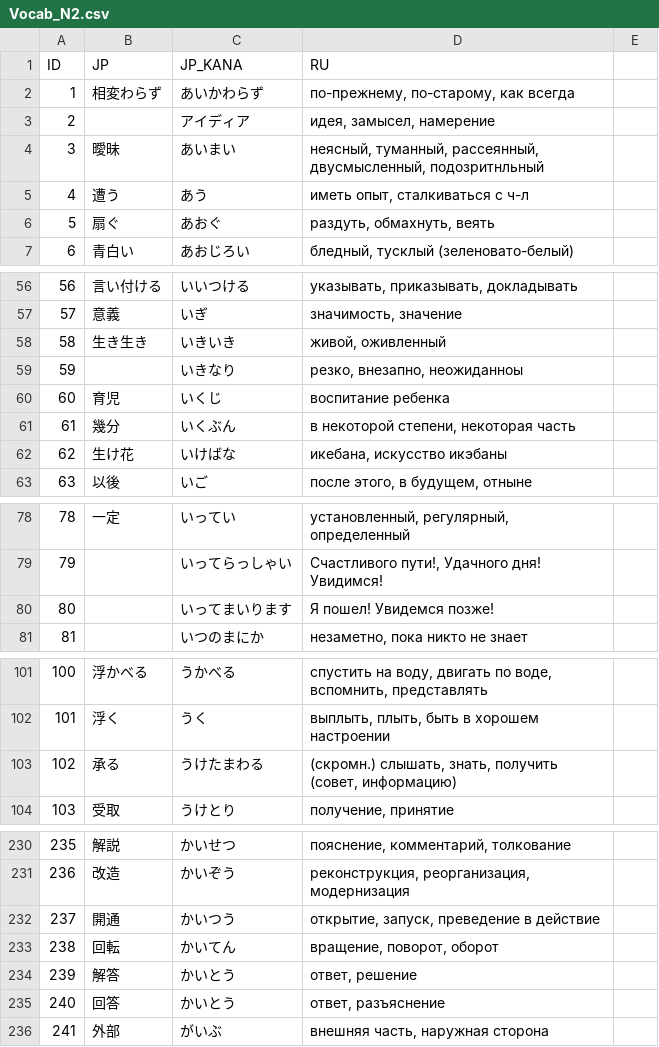
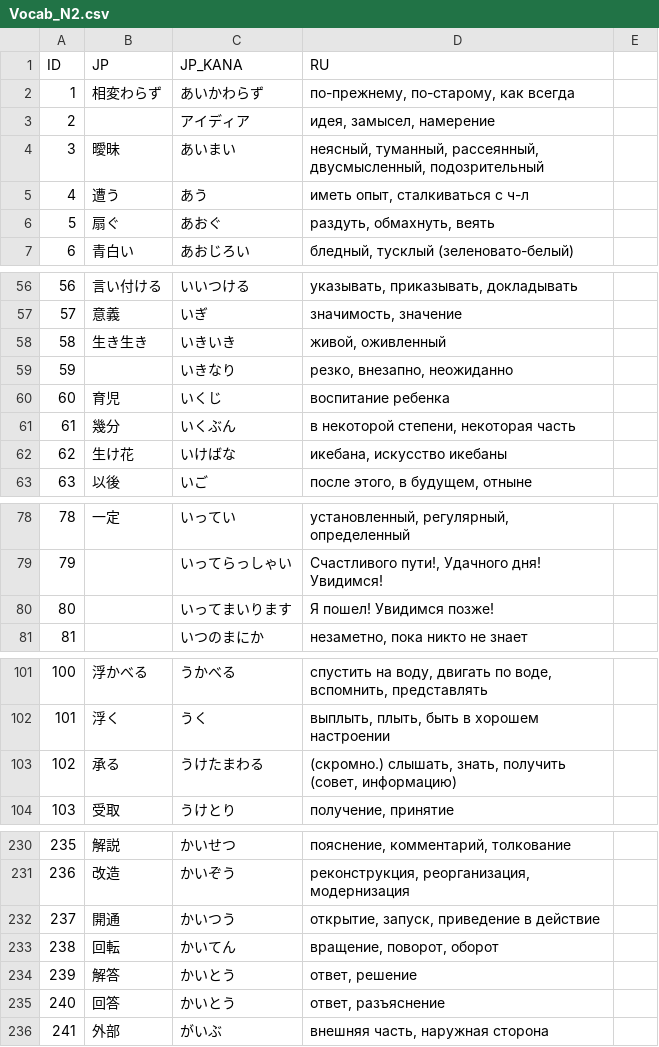
Before and after one commit to gwend/jvocab.data, a CSV file: Vocab_N2.csv, drawn as a sheet; only a part is shown, gaps mark what is left out; the diff covers the shown part only.

Commit message:
* орфография

```diff
--- a/Vocab_N2.csv
+++ b/Vocab_N2.csv
@@ -3,3 +3,3 @@ ID;JP;JP_KANA;RU
 2;;アイディア;идея, замысел, намерение
-3;曖昧;あいまい;неясный, туманный, рассеянный, двусмысленный, подозритнльный
+3;曖昧;あいまい;неясный, туманный, рассеянный, двусмысленный, подозрительный
 4;遭う;あう;иметь опыт, сталкиваться с ч-л
@@ -58,6 +58,6 @@ ID;JP;JP_KANA;RU
 58;生き生き;いきいき;живой, оживленный
-59;;いきなり;резко, внезапно, неожиданноы
+59;;いきなり;резко, внезапно, неожиданно
 60;育児;いくじ;воспитание ребенка
 61;幾分;いくぶん;в некоторой степени, некоторая часть
-62;生け花;いけばな;икебана, искусство икэбаны
+62;生け花;いけばな;икебана, искусство икебаны
 63;以後;いご;после этого, в будущем, отныне
@@ -79,3 +79,3 @@ ID;JP;JP_KANA;RU
 79;;いってらっしゃい;Счастливого пути!, Удачного дня! Увидимся!
-80;;いってまいります;Я пошел! Увидемся позже!
+80;;いってまいります;Я пошел! Увидимся позже!
 81;;いつのまにか;незаметно, пока никто не знает
@@ -102,3 +102,3 @@ ID;JP;JP_KANA;RU
 101;浮く;うく;выплыть, плыть, быть в хорошем настроении
-102;承る;うけたまわる;(скромн.) слышать, знать, получить (совет, информацию)
+102;承る;うけたまわる;(скромно.) слышать, знать, получить (совет, информацию)
 103;受取;うけとり;получение, принятие
@@ -231,3 +231,3 @@ ID;JP;JP_KANA;RU
 236;改造;かいぞう;реконструкция, реорганизация, модернизация
-237;開通;かいつう;открытие, запуск, преведение в действие
+237;開通;かいつう;открытие, запуск, приведение в действие
 238;回転;かいてん;вращение, поворот, оборот
```
Also changed, not shown: 8 edited cells elsewhere in this file.
